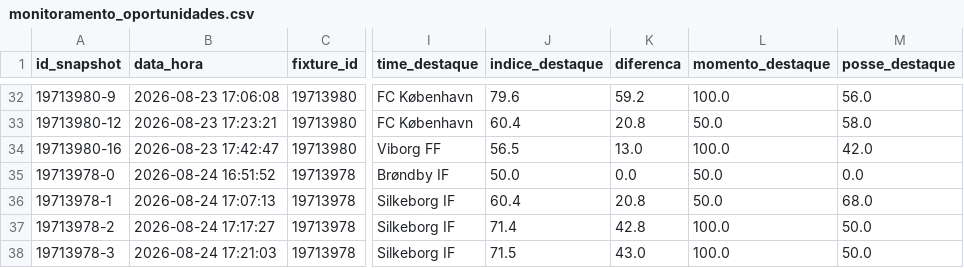
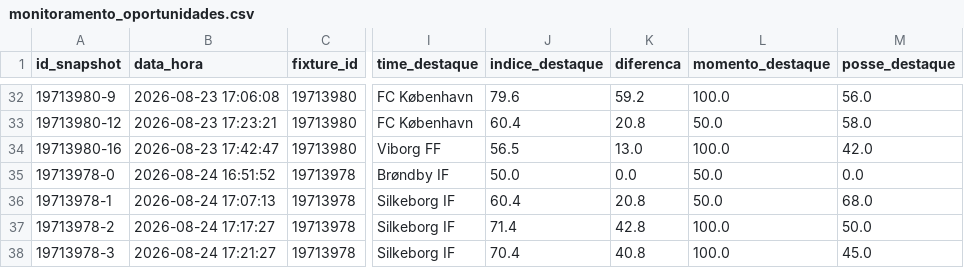
Before and after one commit to ehvvlc-stack/smart-sport-analyzer, a CSV file: data/monitoramento_oportunidades.csv, drawn as a sheet; only a part is shown, gaps mark what is left out; the diff names each change by its address in the sheet, - before the commit and + after, or states it on an @@ line.

Commit message:
Atualiza monitoramento autÃ´nomo

```diff
--- a/data/monitoramento_oportunidades.csv
+++ b/data/monitoramento_oportunidades.csv
-B38 (data_hora): 2026-08-24 17:21:03
+B38 (data_hora): 2026-08-24 17:21:27
-J38 (indice_destaque): 71.5
+J38 (indice_destaque): 70.4
-K38 (diferenca): 43.0
+K38 (diferenca): 40.8
-M38 (posse_destaque): 50.0
+M38 (posse_destaque): 45.0
```
